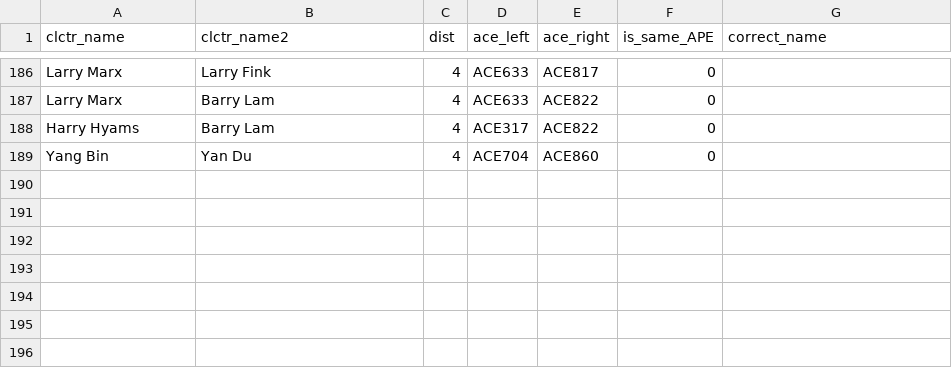
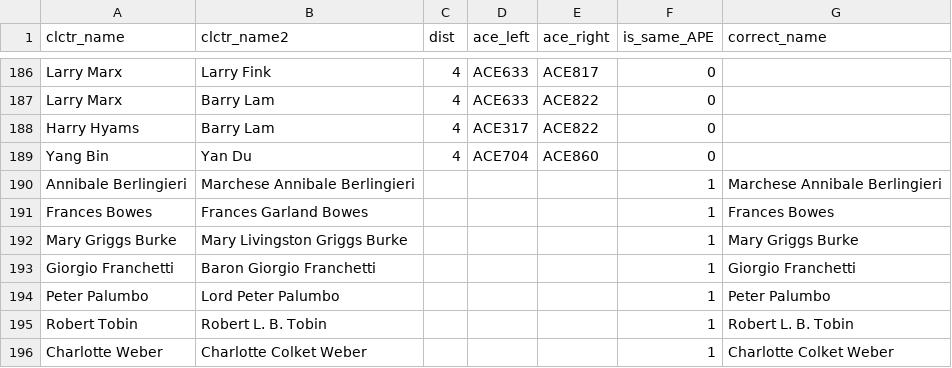
Before and after one commit to swhalemwo/pmdata, a CSV file: data_sources/artnews/an_apecprn.csv, drawn as a sheet; only a part is shown, gaps mark what is left out.

Commit message:
add subset names to an_apecprn
e.g. John W. Smith and John Smith

```diff
--- a/data_sources/artnews/an_apecprn.csv
+++ b/data_sources/artnews/an_apecprn.csv
@@ -189 +189,8 @@ Harry Hyams,Barry Lam,4,ACE317,ACE822,0,""
 Yang Bin,Yan Du,4,ACE704,ACE860,0,""
+Annibale Berlingieri,Marchese Annibale Berlingieri,,,,1,"Marchese Annibale Berlingieri"
+Frances Bowes,Frances Garland Bowes,,,,1,"Frances Bowes"
+Mary Griggs Burke,Mary Livingston Griggs Burke,,,,1,"Mary Griggs Burke"
+Giorgio Franchetti,Baron Giorgio Franchetti,,,,1,"Giorgio Franchetti"
+Peter Palumbo,Lord Peter Palumbo,,,,1,"Peter Palumbo"
+Robert Tobin,Robert L. B. Tobin,,,,1,"Robert L. B. Tobin"
+Charlotte Weber,Charlotte Colket Weber,,,,1,"Charlotte Colket Weber"
```
